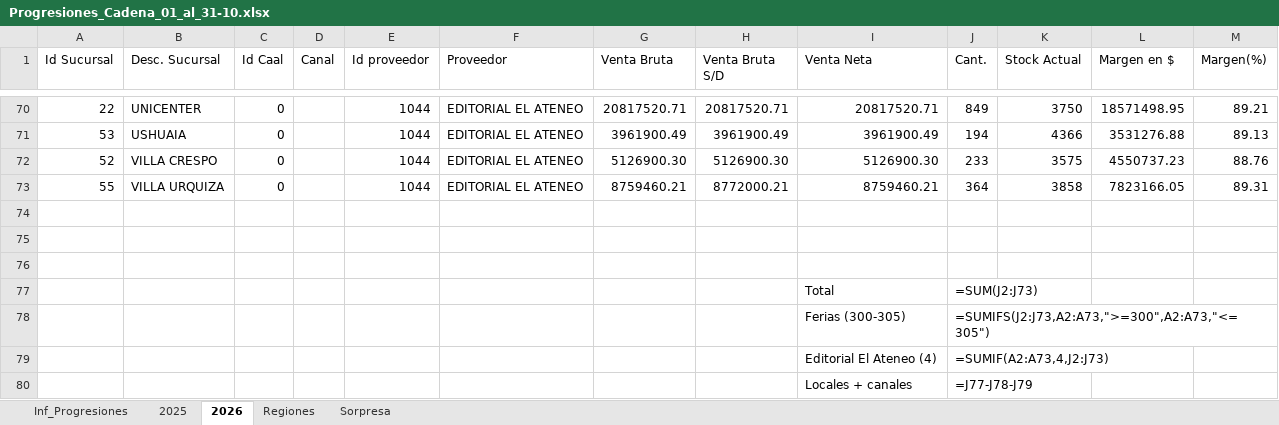
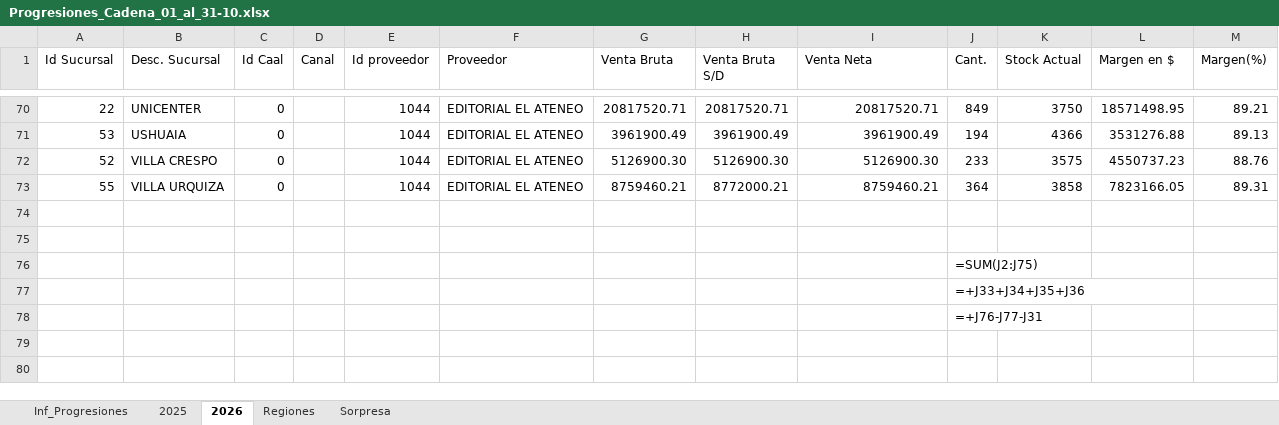
Before and after one commit to ParallaxFx-343/text-to-sql-ventas, an Excel workbook: ateneo/historial/2026-11/progresiones_octubre/Progresiones_Cadena_01_al_31-10.xlsx, sheet 2026, drawn as a sheet; only a part is shown, gaps mark what is left out; values as stored, in another font and other column widths than the file's, no cell formats; formulas without a stored value are shown as written; removed rows and columns are numbered as before the commit, all else as after; the diff names each change by its address in the sheet, - before the commit and + after, or states it on an @@ line.

```diff
--- a/ateneo/historial/2026-11/progresiones_octubre/Progresiones_Cadena_01_al_31-10.xlsx (sheet 2026)
+++ b/ateneo/historial/2026-11/progresiones_octubre/Progresiones_Cadena_01_al_31-10.xlsx (sheet 2026)
-J76 (Cant.): (empty)
+J76 (Cant.): =SUM(J2:J75)
-row 77:  |  |  |  |  |  |  |  | Total | =SUM(J2:J73)
-row 78:  |  |  |  |  |  |  |  | Ferias (300-305) | =SUMIFS(J2:J73,A2:A73,">=300",A2:A73,"<=305")
-row 79:  |  |  |  |  |  |  |  | Editorial El Ateneo (4) | =SUMIF(A2:A73,4,J2:J73)
-row 80:  |  |  |  |  |  |  |  | Locales + canales | =J77-J78-J79
+row 77:  |  |  |  |  |  |  |  |  | =+J33+J34+J35+J36
+row 78:  |  |  |  |  |  |  |  |  | =+J76-J77-J31
```
Also changed, not shown: sheet Inf_Progresiones, sheet 2025, cell formats, 2 other files.
